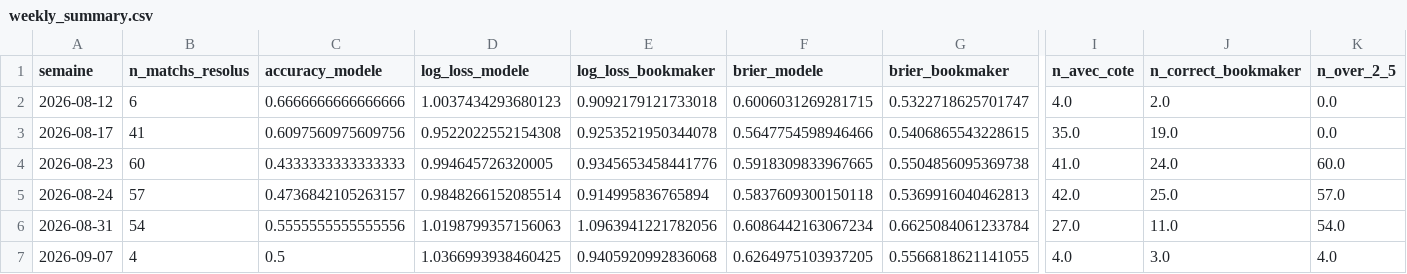
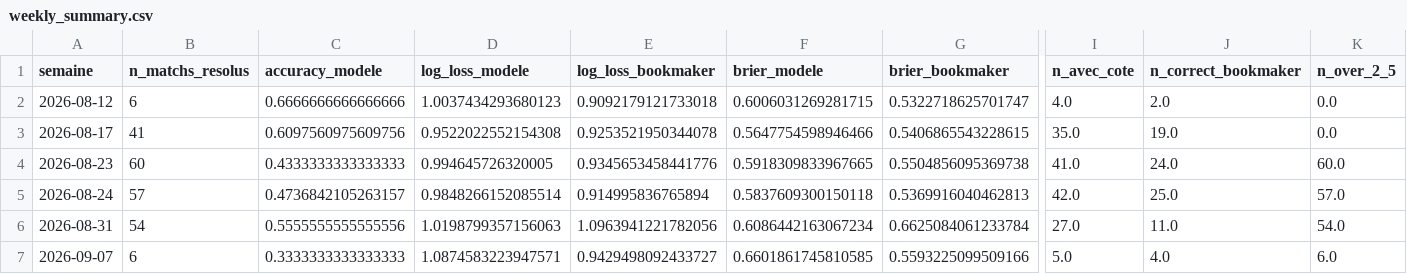
Before and after one commit to ezekiel27egoun/football-predictor, a CSV file: data/tracking/weekly_summary.csv, drawn as a sheet; only a part is shown, gaps mark what is left out; the diff covers the shown part only; the diff names each change by its address in the sheet, - before the commit and + after, or states it on an @@ line.

```diff
--- a/data/tracking/weekly_summary.csv
+++ b/data/tracking/weekly_summary.csv
-B7 (n_matchs_resolus): 4
+B7 (n_matchs_resolus): 6
-C7 (accuracy_modele): 0.5
+C7 (accuracy_modele): 0.3333333333333333
-D7 (log_loss_modele): 1.0366993938460425
+D7 (log_loss_modele): 1.0874583223947571
-E7 (log_loss_bookmaker): 0.9405920992836068
+E7 (log_loss_bookmaker): 0.9429498092433727
-F7 (brier_modele): 0.6264975103937205
+F7 (brier_modele): 0.6601861745810585
-G7 (brier_bookmaker): 0.5566818621141055
+G7 (brier_bookmaker): 0.5593225099509166
-I7 (n_avec_cote): 4.0
+I7 (n_avec_cote): 5.0
-J7 (n_correct_bookmaker): 3.0
+J7 (n_correct_bookmaker): 4.0
-K7 (n_over_2_5): 4.0
+K7 (n_over_2_5): 6.0
```
Also changed, not shown: 3 edited cells elsewhere in this file, data/tracking/predictions_2026-09-07.csv.
